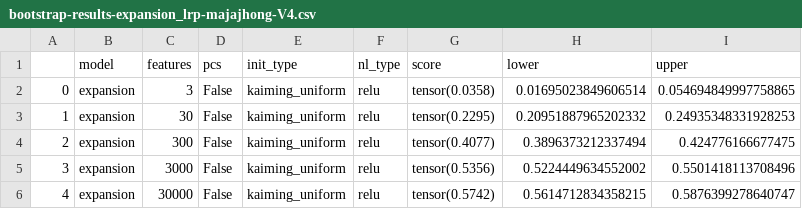
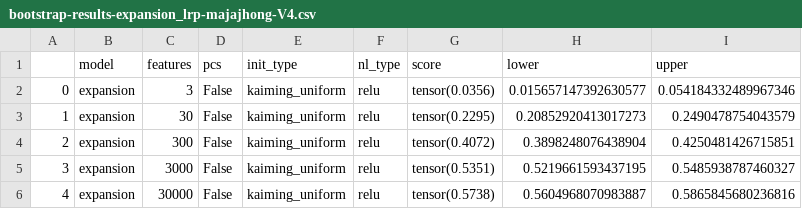
Before and after one commit to akazemian/untrained_models_of_visual_cortex, a CSV file: results/bootstrap-results-expansion_lrp-majajhong-V4.csv, drawn as a sheet.

```diff
--- a/results/bootstrap-results-expansion_lrp-majajhong-V4.csv
+++ b/results/bootstrap-results-expansion_lrp-majajhong-V4.csv
@@ -1,6 +1,6 @@
 ,model,features,pcs,init_type,nl_type,score,lower,upper
-0,expansion,3,False,kaiming_uniform,relu,tensor(0.0358),0.01695023849606514,0.054694849997758865
-1,expansion,30,False,kaiming_uniform,relu,tensor(0.2295),0.20951887965202332,0.24935348331928253
-2,expansion,300,False,kaiming_uniform,relu,tensor(0.4077),0.3896373212337494,0.424776166677475
-3,expansion,3000,False,kaiming_uniform,relu,tensor(0.5356),0.5224449634552002,0.5501418113708496
-4,expansion,30000,False,kaiming_uniform,relu,tensor(0.5742),0.5614712834358215,0.5876399278640747
+0,expansion,3,False,kaiming_uniform,relu,tensor(0.0356),0.015657147392630577,0.054184332489967346
+1,expansion,30,False,kaiming_uniform,relu,tensor(0.2295),0.20852920413017273,0.2490478754043579
+2,expansion,300,False,kaiming_uniform,relu,tensor(0.4072),0.3898248076438904,0.4250481426715851
+3,expansion,3000,False,kaiming_uniform,relu,tensor(0.5351),0.5219661593437195,0.5485938787460327
+4,expansion,30000,False,kaiming_uniform,relu,tensor(0.5738),0.5604968070983887,0.5865845680236816
```
Also changed, not shown: results/bootstrap-results-expansion_256_features-majajhong-V4.csv, 10 other files.
